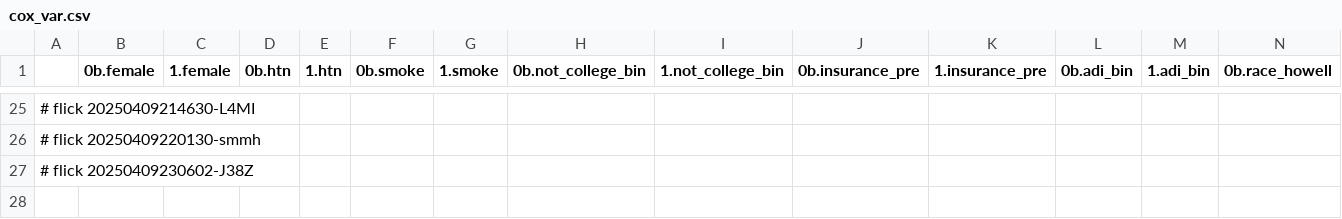
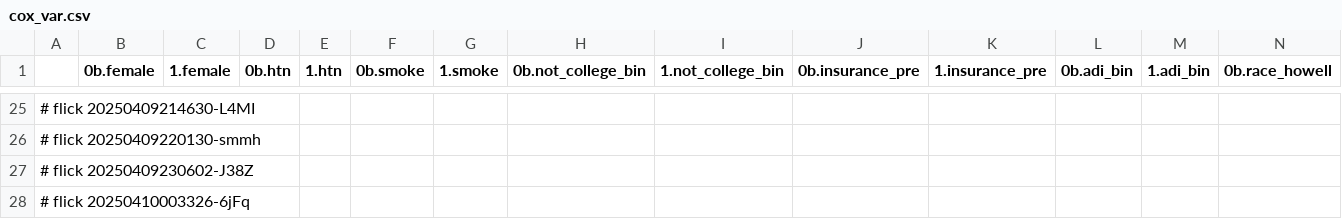
Before and after one commit to abikesa/false-font, a CSV file: kitabo/ensi/nis/App/assets/csv/cox_var.csv, drawn as a sheet; only a part is shown, gaps mark what is left out; rows hold the shown columns only; the diff names each change by its address in the sheet, - before the commit and + after, or states it on an @@ line.

Commit message:
kitabo/ensi/nis/App/assets/csv/cox_var.csv

```diff
--- a/kitabo/ensi/nis/App/assets/csv/cox_var.csv
+++ b/kitabo/ensi/nis/App/assets/csv/cox_var.csv
+row 28: # flick 20250410003326-6jFq
```
